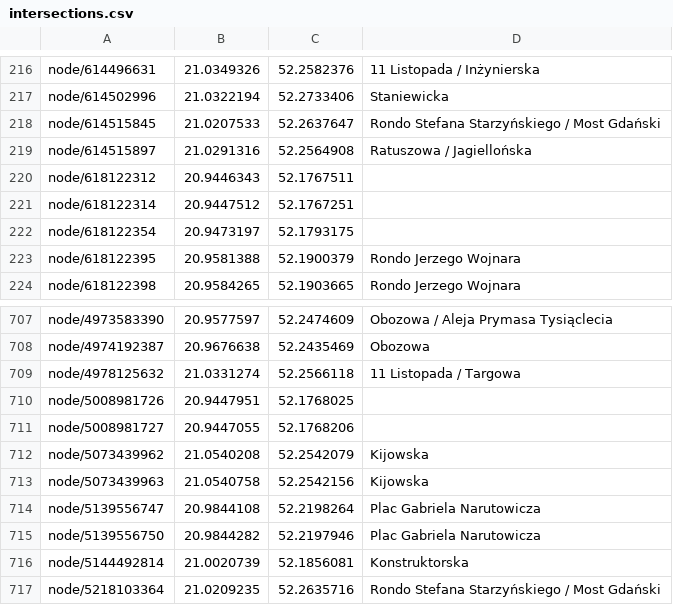
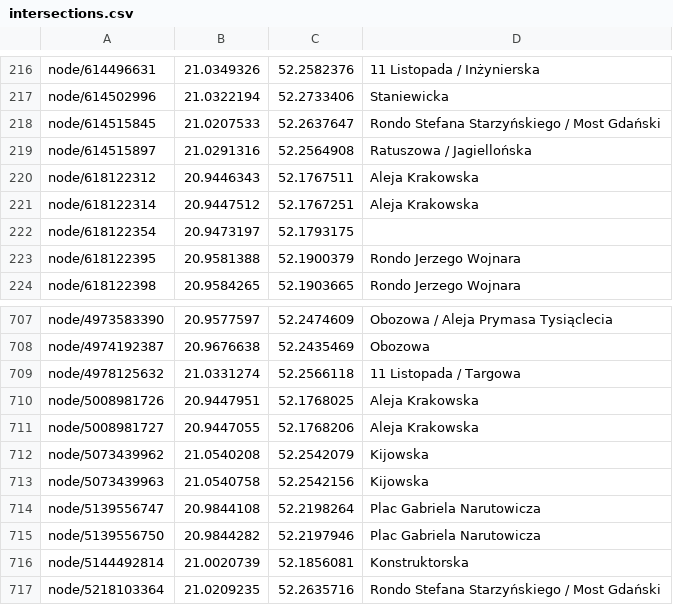
Before and after one commit to patrykwozinski/waw_trams, a CSV file: priv/data/intersections.csv, drawn as a sheet; only a part is shown, gaps mark what is left out.

Commit message:
fix: proper namings for intersections that were missing names

```diff
--- a/priv/data/intersections.csv
+++ b/priv/data/intersections.csv
@@ -219,4 +219,4 @@
 "node/614515897",21.0291316,52.2564908,"Ratuszowa / Jagiellońska"
-"node/618122312",20.9446343,52.1767511,""
-"node/618122314",20.9447512,52.1767251,""
+"node/618122312",20.9446343,52.1767511,"Aleja Krakowska"
+"node/618122314",20.9447512,52.1767251,"Aleja Krakowska"
 "node/618122354",20.9473197,52.1793175,""
@@ -709,4 +709,4 @@
 "node/4978125632",21.0331274,52.2566118,"11 Listopada / Targowa"
-"node/5008981726",20.9447951,52.1768025,""
-"node/5008981727",20.9447055,52.1768206,""
+"node/5008981726",20.9447951,52.1768025,"Aleja Krakowska"
+"node/5008981727",20.9447055,52.1768206,"Aleja Krakowska"
 "node/5073439962",21.0540208,52.2542079,"Kijowska"
```
